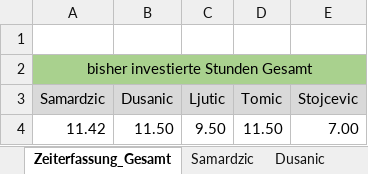
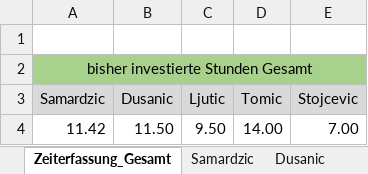
Before and after one commit to MilosTomic123/PS_InfoEng, an Excel workbook: Zeiterfassung/Zeiterfassung_Gesamt.xlsx, sheet Zeiterfassung_Gesamt, drawn as a sheet; values as stored, in another font and other column widths than the file's, no borders; charts and pictures not drawn; the diff names each change by its address in the sheet, - before the commit and + after, or states it on an @@ line.

```diff
--- a/Zeiterfassung/Zeiterfassung_Gesamt.xlsx (sheet Zeiterfassung_Gesamt)
+++ b/Zeiterfassung/Zeiterfassung_Gesamt.xlsx (sheet Zeiterfassung_Gesamt)
-D4 (Tomic): 11.50
+D4 (Tomic): 14.00
```
Also changed, not shown: sheet Tomic, charts or pictures, 1 other file.
